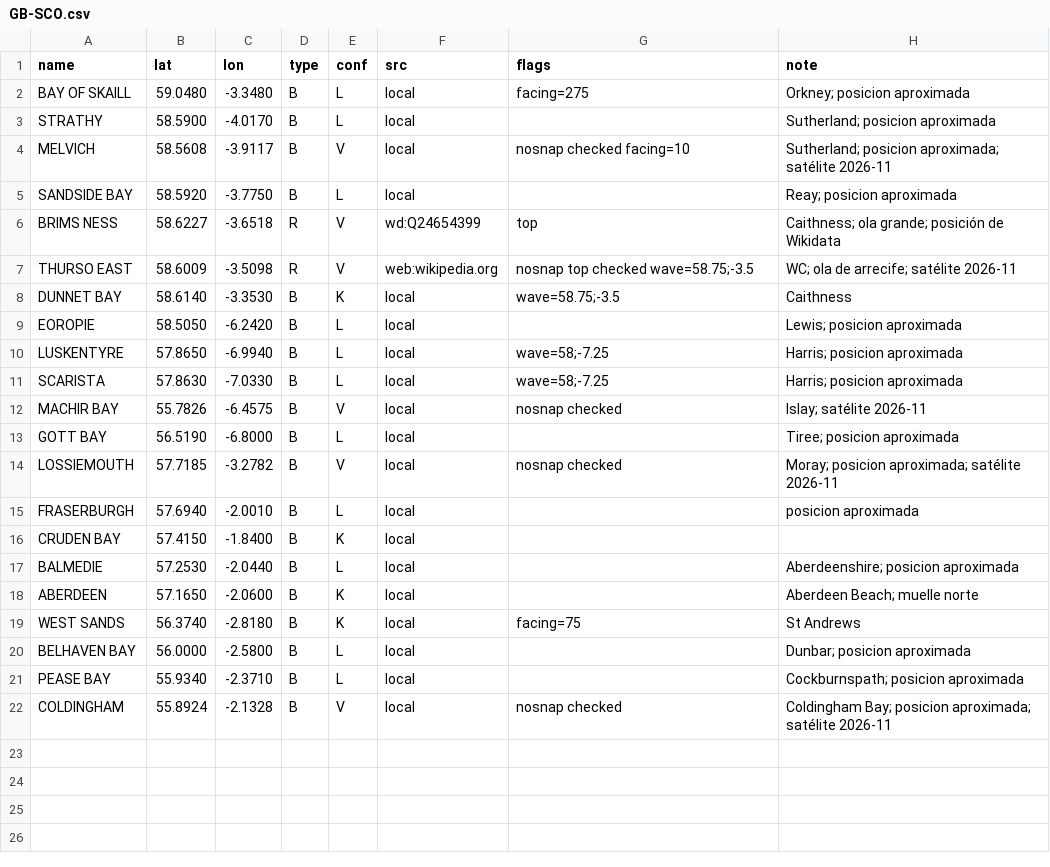
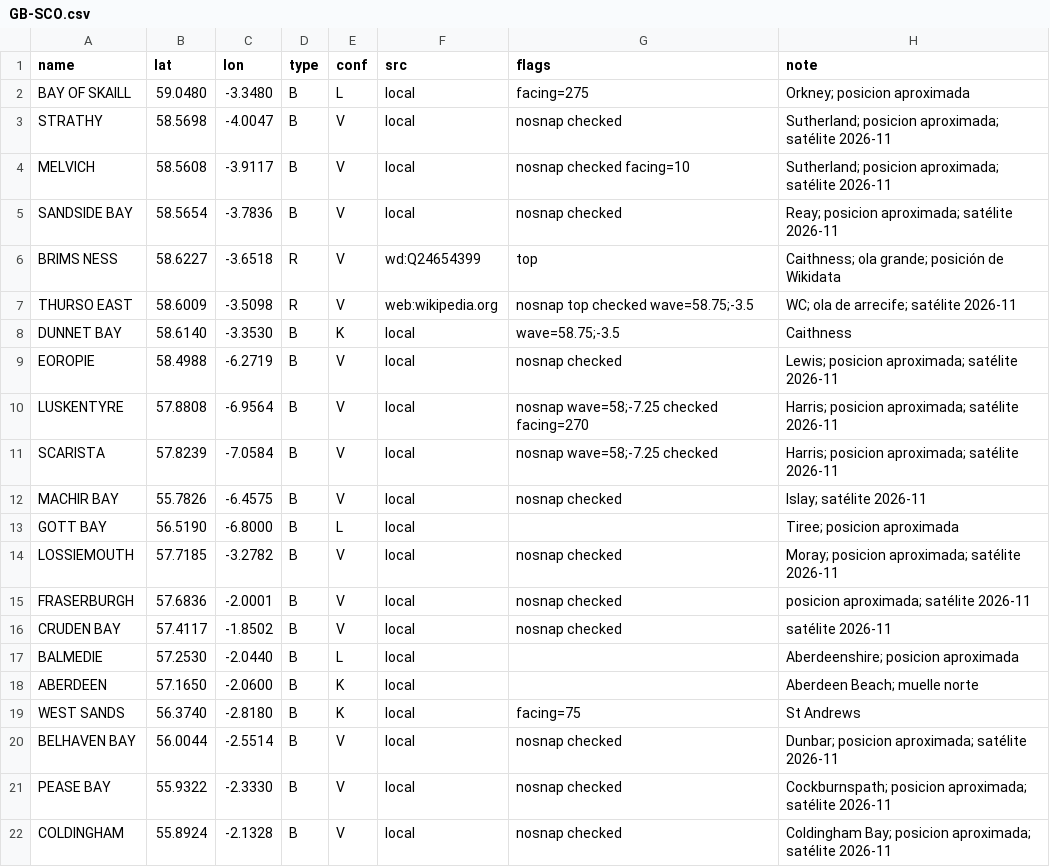
Before and after one commit to scgm11/surf-dawn-data, a CSV file: seeds/spots/GB-SCO.csv, drawn as a sheet.

```diff
--- a/seeds/spots/GB-SCO.csv
+++ b/seeds/spots/GB-SCO.csv
@@ -2,5 +2,5 @@ name,lat,lon,type,conf,src,flags,note
 BAY OF SKAILL,59.0480,-3.3480,B,L,local,facing=275,Orkney; posicion aproximada
-STRATHY,58.5900,-4.0170,B,L,local,,Sutherland; posicion aproximada
+STRATHY,58.5698,-4.0047,B,V,local,nosnap checked,Sutherland; posicion aproximada; satélite 2026-11
 MELVICH,58.5608,-3.9117,B,V,local,nosnap checked facing=10,Sutherland; posicion aproximada; satélite 2026-11
-SANDSIDE BAY,58.5920,-3.7750,B,L,local,,Reay; posicion aproximada
+SANDSIDE BAY,58.5654,-3.7836,B,V,local,nosnap checked,Reay; posicion aproximada; satélite 2026-11
 BRIMS NESS,58.6227,-3.6518,R,V,wd:Q24654399,top,Caithness; ola grande; posición de Wikidata
@@ -8,5 +8,5 @@ THURSO EAST,58.6009,-3.5098,R,V,web:wikipedia.org,nosnap top checked wave=58.75;
 DUNNET BAY,58.6140,-3.3530,B,K,local,wave=58.75;-3.5,Caithness
-EOROPIE,58.5050,-6.2420,B,L,local,,Lewis; posicion aproximada
-LUSKENTYRE,57.8650,-6.9940,B,L,local,wave=58;-7.25,Harris; posicion aproximada
-SCARISTA,57.8630,-7.0330,B,L,local,wave=58;-7.25,Harris; posicion aproximada
+EOROPIE,58.4988,-6.2719,B,V,local,nosnap checked,Lewis; posicion aproximada; satélite 2026-11
+LUSKENTYRE,57.8808,-6.9564,B,V,local,nosnap wave=58;-7.25 checked facing=270,Harris; posicion aproximada; satélite 2026-11
+SCARISTA,57.8239,-7.0584,B,V,local,nosnap wave=58;-7.25 checked,Harris; posicion aproximada; satélite 2026-11
 MACHIR BAY,55.7826,-6.4575,B,V,local,nosnap checked,Islay; satélite 2026-11
@@ -14,4 +14,4 @@ GOTT BAY,56.5190,-6.8000,B,L,local,,Tiree; posicion aproximada
 LOSSIEMOUTH,57.7185,-3.2782,B,V,local,nosnap checked,Moray; posicion aproximada; satélite 2026-11
-FRASERBURGH,57.6940,-2.0010,B,L,local,,posicion aproximada
-CRUDEN BAY,57.4150,-1.8400,B,K,local,,
+FRASERBURGH,57.6836,-2.0001,B,V,local,nosnap checked,posicion aproximada; satélite 2026-11
+CRUDEN BAY,57.4117,-1.8502,B,V,local,nosnap checked,satélite 2026-11
 BALMEDIE,57.2530,-2.0440,B,L,local,,Aberdeenshire; posicion aproximada
@@ -19,4 +19,4 @@ ABERDEEN,57.1650,-2.0600,B,K,local,,Aberdeen Beach; muelle norte
 WEST SANDS,56.3740,-2.8180,B,K,local,facing=75,St Andrews
-BELHAVEN BAY,56.0000,-2.5800,B,L,local,,Dunbar; posicion aproximada
-PEASE BAY,55.9340,-2.3710,B,L,local,,Cockburnspath; posicion aproximada
+BELHAVEN BAY,56.0044,-2.5514,B,V,local,nosnap checked,Dunbar; posicion aproximada; satélite 2026-11
+PEASE BAY,55.9322,-2.3330,B,V,local,nosnap checked,Cockburnspath; posicion aproximada; satélite 2026-11
 COLDINGHAM,55.8924,-2.1328,B,V,local,nosnap checked,Coldingham Bay; posicion aproximada; satélite 2026-11
```
Also changed, not shown: seeds/spots/ES-CAN.csv, seeds/spots/ES-PV.csv, 32 other files.
